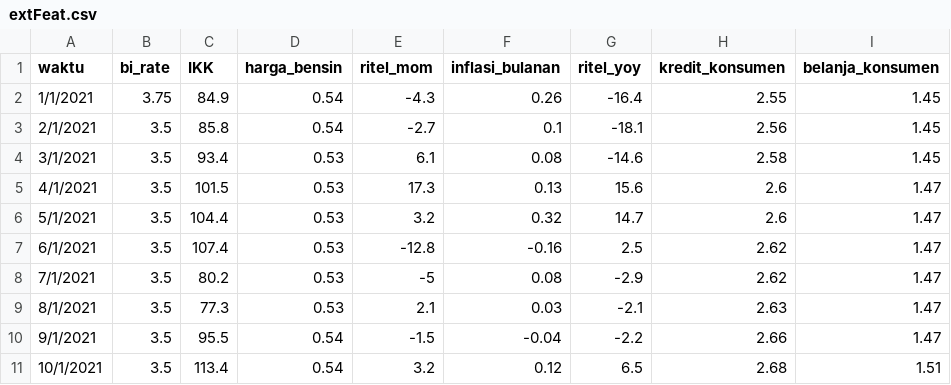
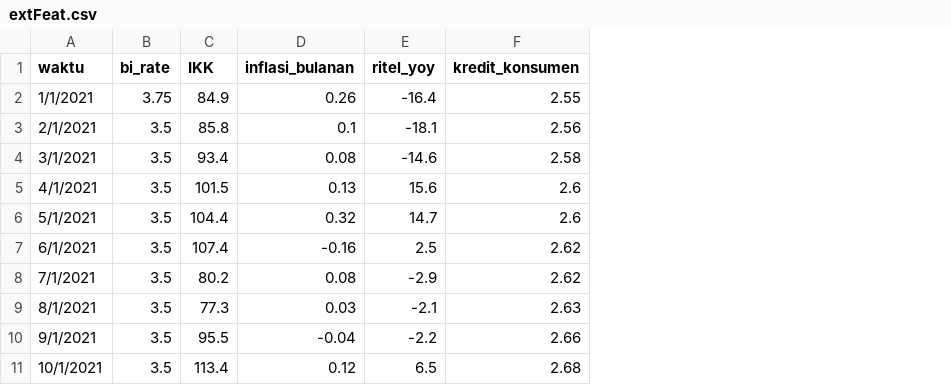
Before and after one commit to Kyoronginus/pedas_2025, a CSV file: extFeat.csv, drawn as a sheet; only a part is shown; the diff names each change by its address in the sheet, - before the commit and + after, or states it on an @@ line.

Commit message:
Last fix for data leak

```diff
--- a/extFeat.csv
+++ b/extFeat.csv
-column D (harga_bensin), rows 2-11: 0.54 | 0.54 | 0.53 | 0.53 | 0.53 | 0.53 | 0.53 | 0.53 | 0.54 | 0.54
-column E (ritel_mom), rows 2-11: -4.3 | -2.7 | 6.1 | 17.3 | 3.2 | -12.8 | -5 | 2.1 | -1.5 | 3.2
-column I (belanja_konsumen), rows 2-11: 1.45 | 1.45 | 1.45 | 1.47 | 1.47 | 1.47 | 1.47 | 1.47 | 1.47 | 1.51
```
Also changed, not shown: 3 other files.
